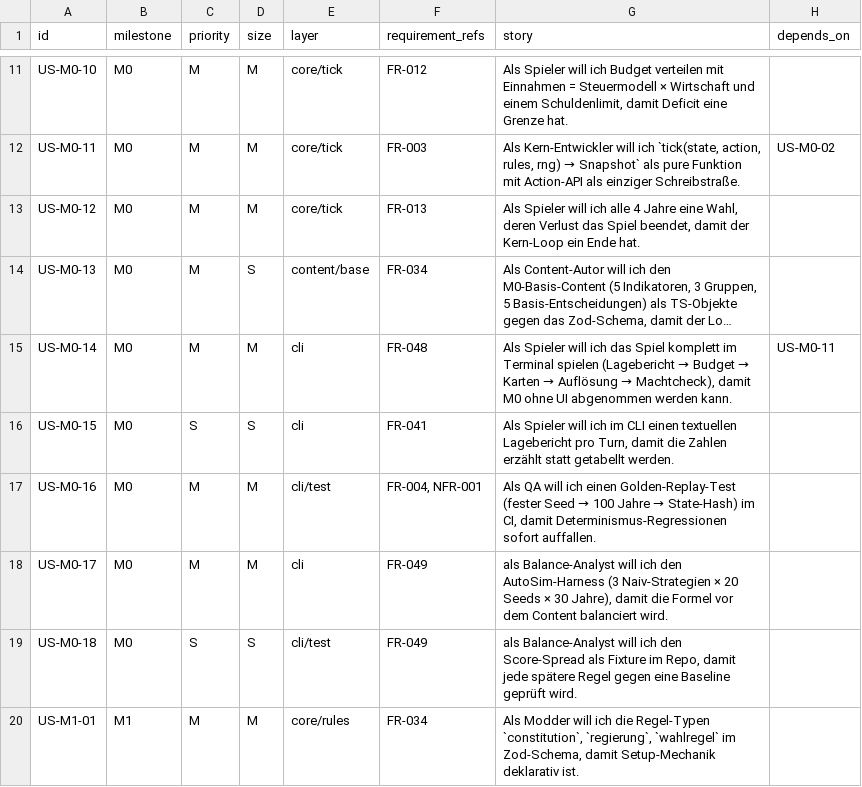
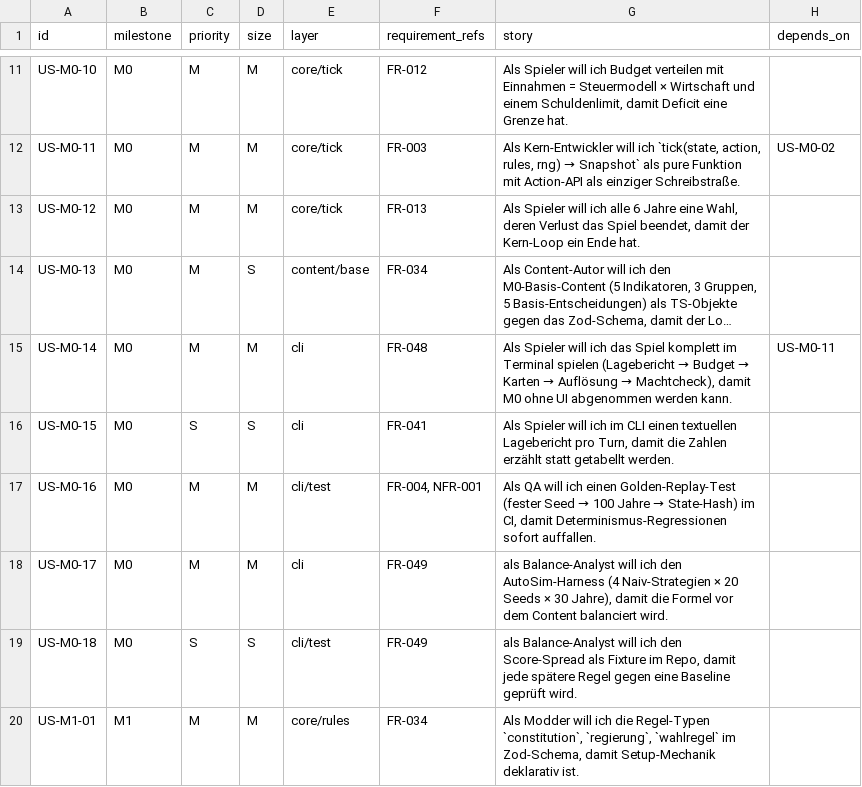
Before and after one commit to uscexp/regierungssimulator, a CSV file: docs/backlog.csv, drawn as a sheet; only a part is shown, gaps mark what is left out; long unchanged cells end in …; the diff names each change by its address in the sheet, - before the commit and + after, or states it on an @@ line.

Commit message:
docs(balance/spec/AC): Wahlregel auf 47 und Zyklus 6 nachgezogen (D18)
Nachzug nach dem PO-Ruling und PR #17 (main d2b1347): FR-013, AC US-M0-12 und AC US-M0-17, Spec-Story US-M0-12/17, spielkonzept (M0-Meilenstein, Wahlregel, Session-Rahmen), balance-werte §4, backlog.csv, architektur.md Build-Order, po-plan D18. Kein Code im Diff.

```diff
--- a/docs/backlog.csv
+++ b/docs/backlog.csv
-G13 (story): …ich alle 4 Jahre eine…
+G13 (story): …ich alle 6 Jahre eine…
-G18 (story): …den AutoSim-Harness (3 Naiv-Strategien ×…
+G18 (story): …den AutoSim-Harness (4 Naiv-Strategien ×…
```
Also changed, not shown: 6 other files.
